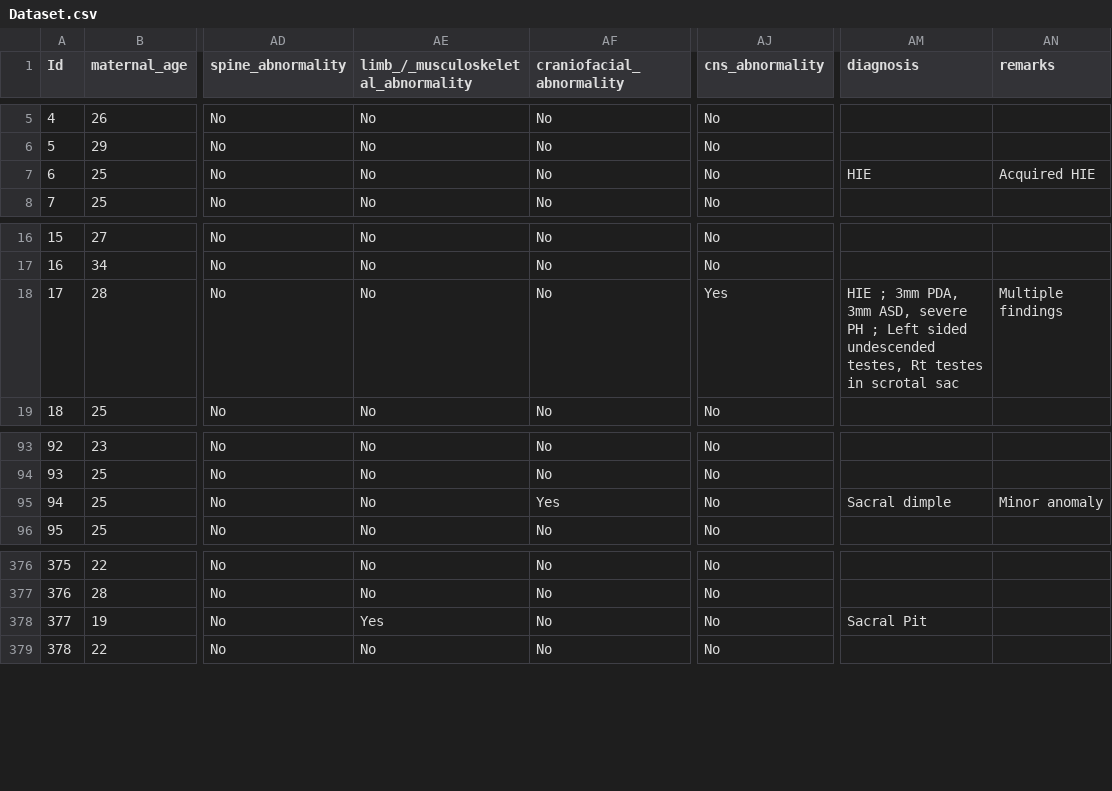
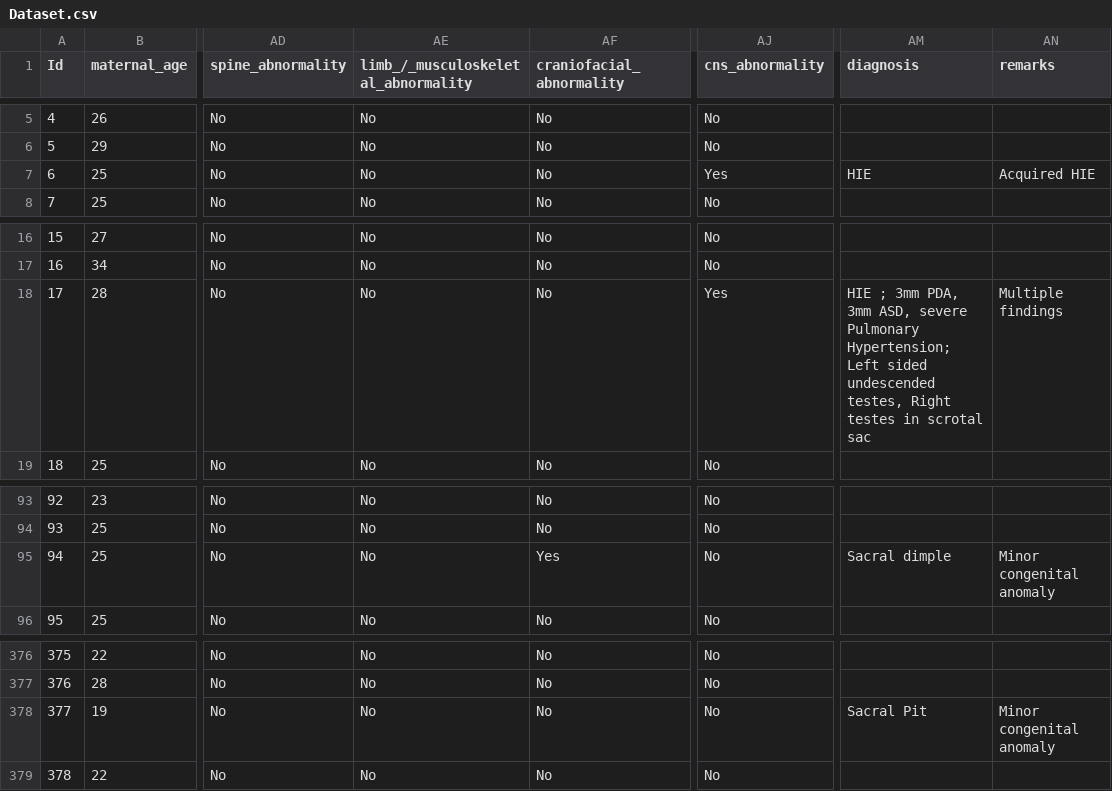
Before and after one commit to AlphaTango3/Congenital-Anomaly-Research, a CSV file: data_raw/Dataset.csv, drawn as a sheet; only a part is shown, gaps mark what is left out; the diff names each change by its address in the sheet, - before the commit and + after, or states it on an @@ line.

Commit message:
Update dataset and regenerate analysis outputs

```diff
--- a/data_raw/Dataset.csv
+++ b/data_raw/Dataset.csv
-AJ7 (cns_abnormality): No
+AJ7 (cns_abnormality): Yes
-AM18 (diagnosis): …ASD, severe PH ; Left sided undescended testes, Rt testes in…
+AM18 (diagnosis): …ASD, severe Pulmonary Hypertension; Left sided undescended testes, Right testes in…
-AN95 (remarks): Minor anomaly
+AN95 (remarks): Minor congenital anomaly
-AE378: Yes
+AE378: No
-AN378 (remarks): (empty)
+AN378 (remarks): Minor congenital anomaly
```
Also changed, not shown: 2 other files.
